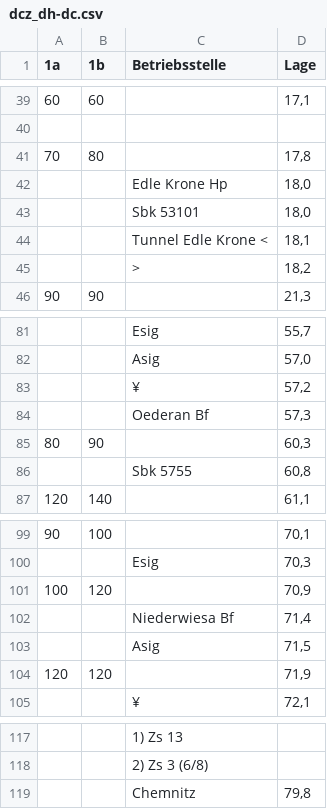
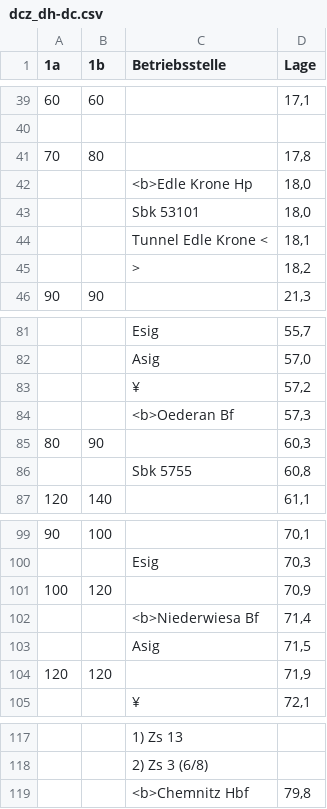
Before and after one commit to LukeTech2006/TSW-EBuLa, a CSV file: src/timetables/dcz_dh-dc.csv, drawn as a sheet; only a part is shown, gaps mark what is left out; the diff covers the shown part only.

```diff
--- a/src/timetables/dcz_dh-dc.csv
+++ b/src/timetables/dcz_dh-dc.csv
@@ -41,3 +41,3 @@
 70,80,,"17,8"
-,,Edle Krone Hp,"18,0"
+,,<b>Edle Krone Hp,"18,0"
 ,,Sbk 53101,"18,0"
@@ -83,3 +83,3 @@
 ,,¥,"57,2"
-,,Oederan Bf,"57,3"
+,,<b>Oederan Bf,"57,3"
 80,90,,"60,3"
@@ -101,3 +101,3 @@
 100,120,,"70,9"
-,,Niederwiesa Bf,"71,4"
+,,<b>Niederwiesa Bf,"71,4"
 ,,Asig,"71,5"
@@ -118,2 +118,2 @@
 ,,2) Zs 3 (6/8),
-,,Chemnitz,"79,8"
+,,<b>Chemnitz Hbf,"79,8"
```
Also changed, not shown: 16 edited cells elsewhere in this file, 1 other file.
